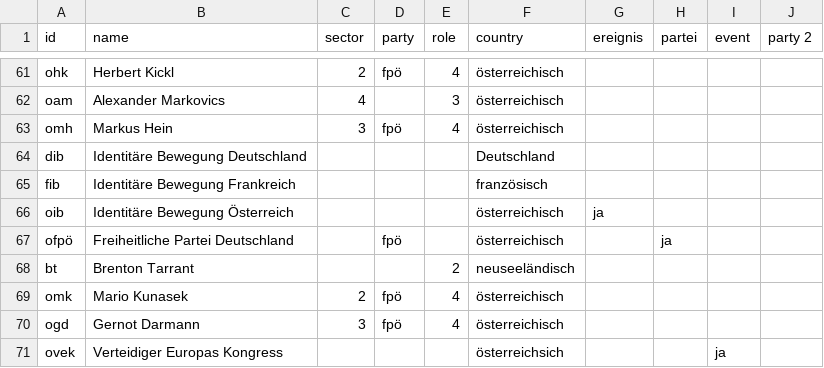
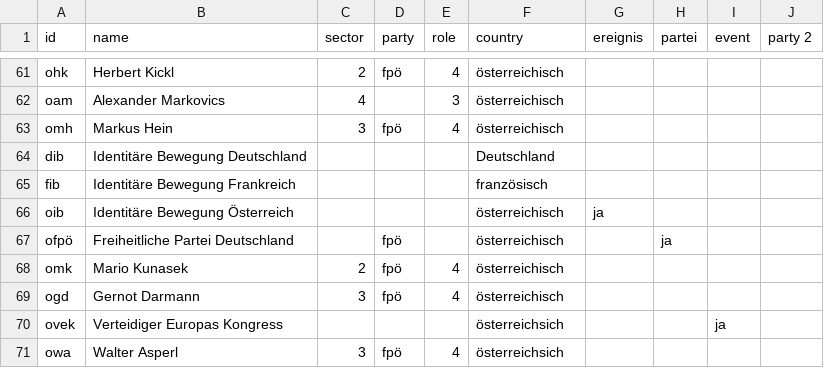
Before and after one commit to celinaishere/Kek-List-2-Nazinetzwerke, a CSV file: Node-List ganz.csv, drawn as a sheet; only a part is shown, gaps mark what is left out; the shorter side is filled out with more unchanged rows; the diff names each change by its address in the sheet, - before the commit and + after, or states it on an @@ line.

Commit message:
Update Node-List ganz.csv

```diff
--- a/Node-List ganz.csv
+++ b/Node-List ganz.csv
-row 68: bt | Brenton Tarrant |  |  | 2 | neuseeländisch
```
